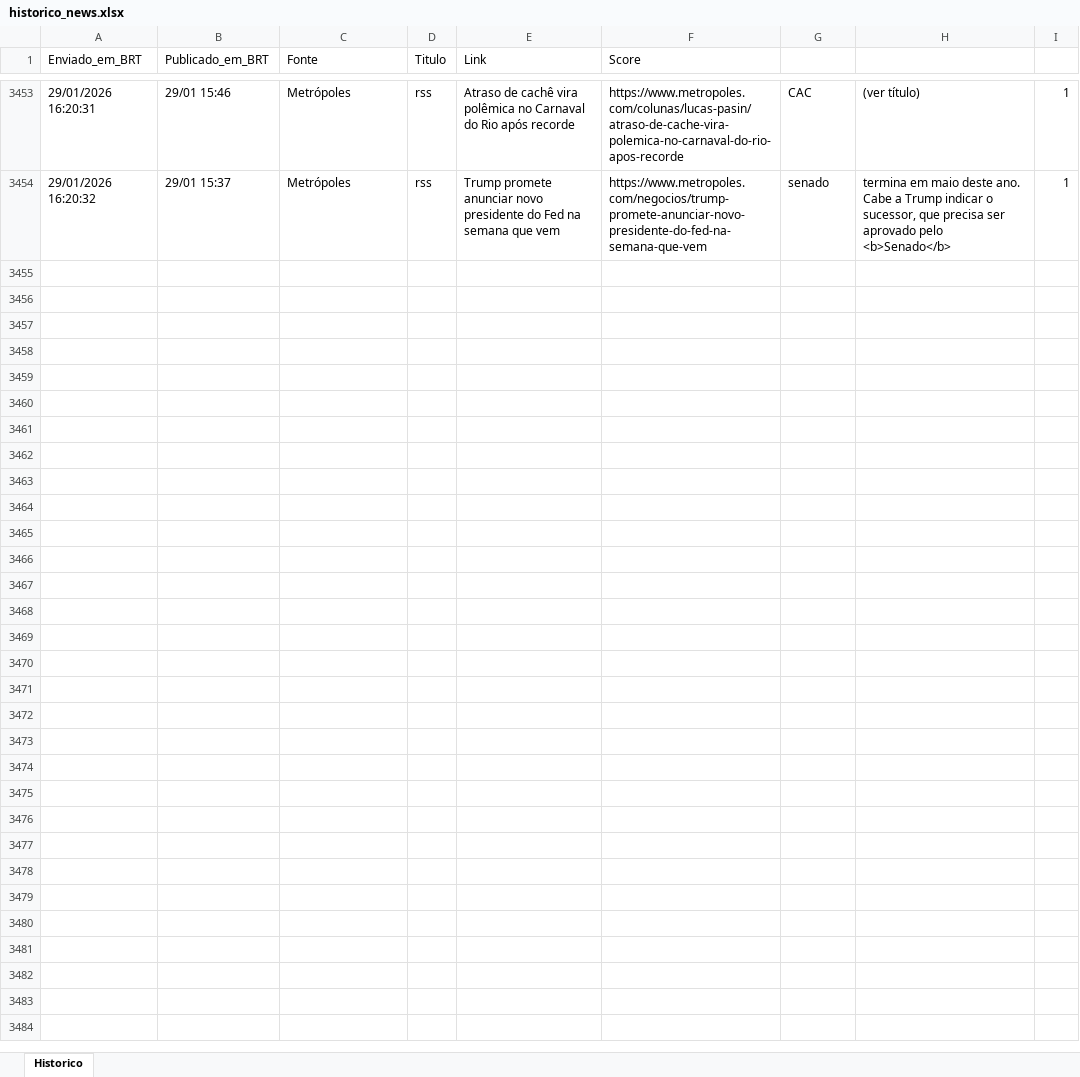
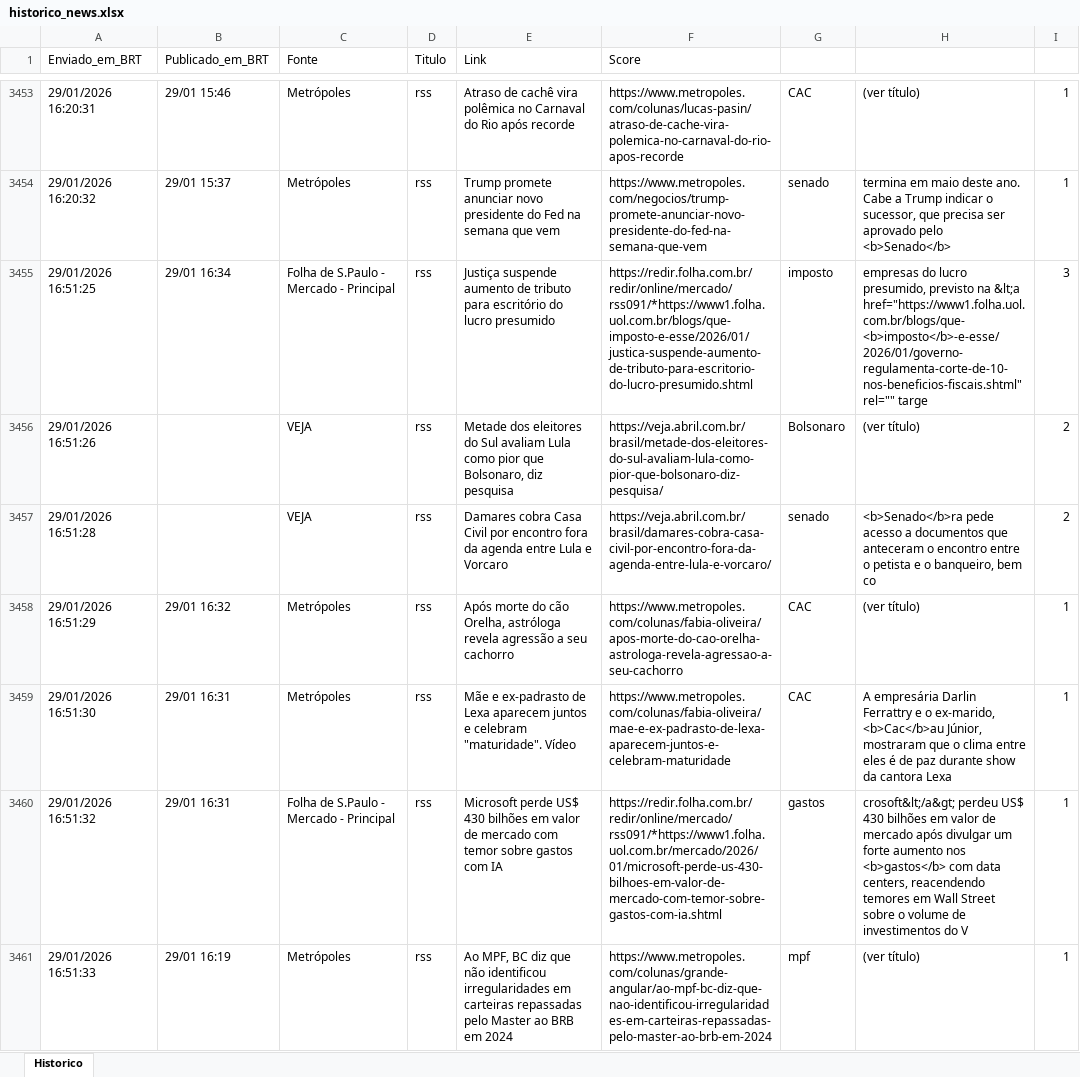
Before and after one commit to LucasPin45/ZanattaNews, an Excel workbook: historico_news.xlsx, sheet Historico, drawn as a sheet; only a part is shown, gaps mark what is left out; values as stored, in another font and other column widths than the file's, no borders; the diff names each change by its address in the sheet, - before the commit and + after, or states it on an @@ line.

```diff
--- a/historico_news.xlsx (sheet Historico)
+++ b/historico_news.xlsx (sheet Historico)
+row 3455: 29/01/2026 16:51:25 | 29/01 16:34 | Folha de S.Paulo - Mercado - Principal | rss | Justiça suspende aumento de tributo para escritório do lucro presumido | https://redir.folha.com.br/redir/online/mercado/rss091/*https://www1.folha.uol.com.br/blogs/que-imposto-e-esse/2026/01/justica-suspende-aumento-de-tributo-para-escritorio-do-lucro-presumido.shtml | imposto | empresas do lucro presumido, previsto na &lt;a href="https://www1.folha.uol.com.br/blogs/que-<b>imposto</b>-e-esse/2026/01/governo-regulamenta-corte-de-10-nos-beneficios-fiscais.shtml" rel="" targe | 3
+row 3456: 29/01/2026 16:51:26 |  | VEJA | rss | Metade dos eleitores do Sul avaliam Lula como pior que Bolsonaro, diz pesquisa | https://veja.abril.com.br/brasil/metade-dos-eleitores-do-sul-avaliam-lula-como-pior-que-bolsonaro-diz-pesquisa/ | Bolsonaro | (ver título) | 2
+row 3457: 29/01/2026 16:51:28 |  | VEJA | rss | Damares cobra Casa Civil por encontro fora da agenda entre Lula e Vorcaro | https://veja.abril.com.br/brasil/damares-cobra-casa-civil-por-encontro-fora-da-agenda-entre-lula-e-vorcaro/ | senado | <b>Senado</b>ra pede acesso a documentos que anteceram o encontro entre o petista e o banqueiro, bem co | 2
+row 3458: 29/01/2026 16:51:29 | 29/01 16:32 | Metrópoles | rss | Após morte do cão Orelha, astróloga revela agressão a seu cachorro | https://www.metropoles.com/colunas/fabia-oliveira/apos-morte-do-cao-orelha-astrologa-revela-agressao-a-seu-cachorro | CAC | (ver título) | 1
+row 3459: 29/01/2026 16:51:30 | 29/01 16:31 | Metrópoles | rss | Mãe e ex-padrasto de Lexa aparecem juntos e celebram "maturidade". Vídeo | https://www.metropoles.com/colunas/fabia-oliveira/mae-e-ex-padrasto-de-lexa-aparecem-juntos-e-celebram-maturidade | CAC | A empresária Darlin Ferrattry e o ex-marido, <b>Cac</b>au Júnior, mostraram que o clima entre eles é de paz durante show da cantora Lexa | 1
+row 3460: 29/01/2026 16:51:32 | 29/01 16:31 | Folha de S.Paulo - Mercado - Principal | rss | Microsoft perde US$ 430 bilhões em valor de mercado com temor sobre gastos com IA | https://redir.folha.com.br/redir/online/mercado/rss091/*https://www1.folha.uol.com.br/mercado/2026/01/microsoft-perde-us-430-bilhoes-em-valor-de-mercado-com-temor-sobre-gastos-com-ia.shtml | gastos | crosoft&lt;/a&gt; perdeu US$ 430 bilhões em valor de mercado após divulgar um forte aumento nos <b>gastos</b> com data centers, reacendendo temores em Wall Street sobre o volume de investimentos do V | 1
+row 3461: 29/01/2026 16:51:33 | 29/01 16:19 | Metrópoles | rss | Ao MPF, BC diz que não identificou irregularidades em carteiras repassadas pelo Master ao BRB em 2024 | https://www.metropoles.com/colunas/grande-angular/ao-mpf-bc-diz-que-nao-identificou-irregularidades-em-carteiras-repassadas-pelo-master-ao-brb-em-2024 | mpf | (ver título) | 1
```
Also changed, not shown: 1 other file.
